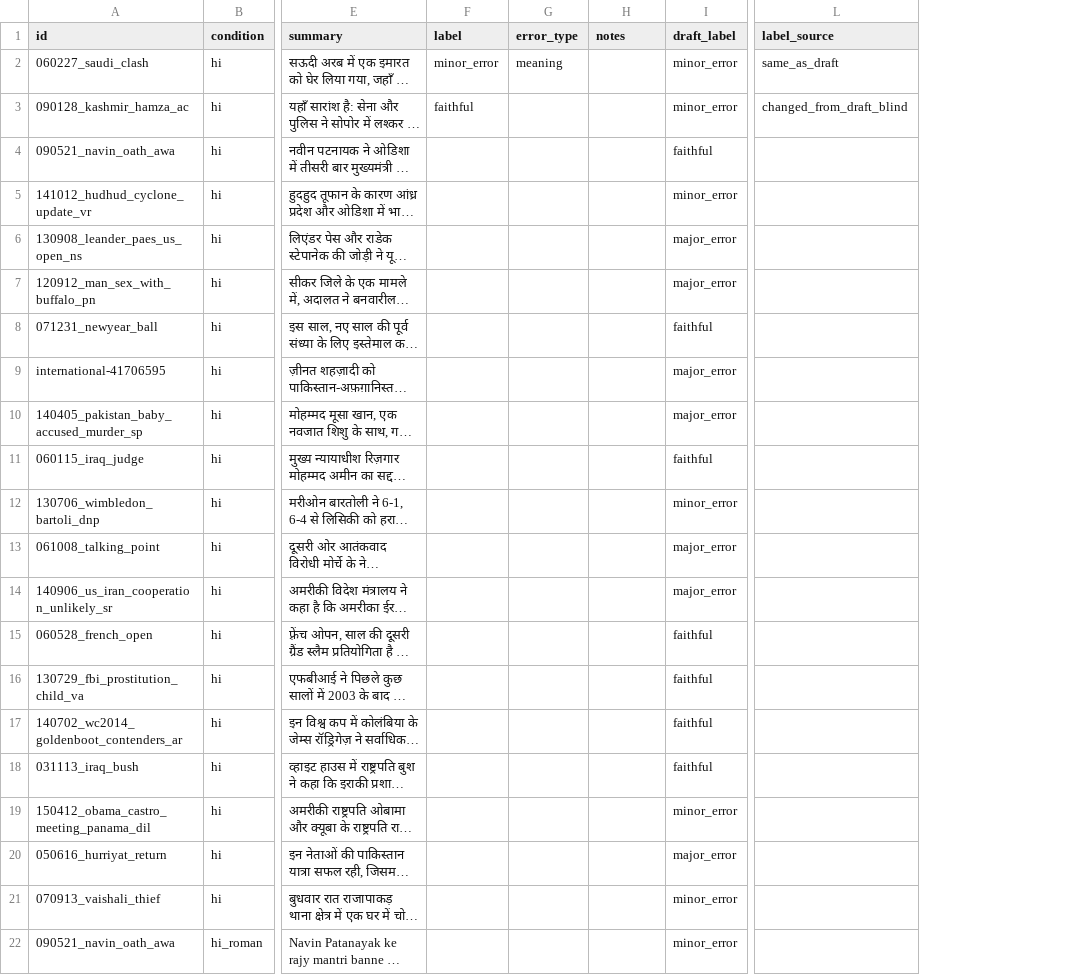
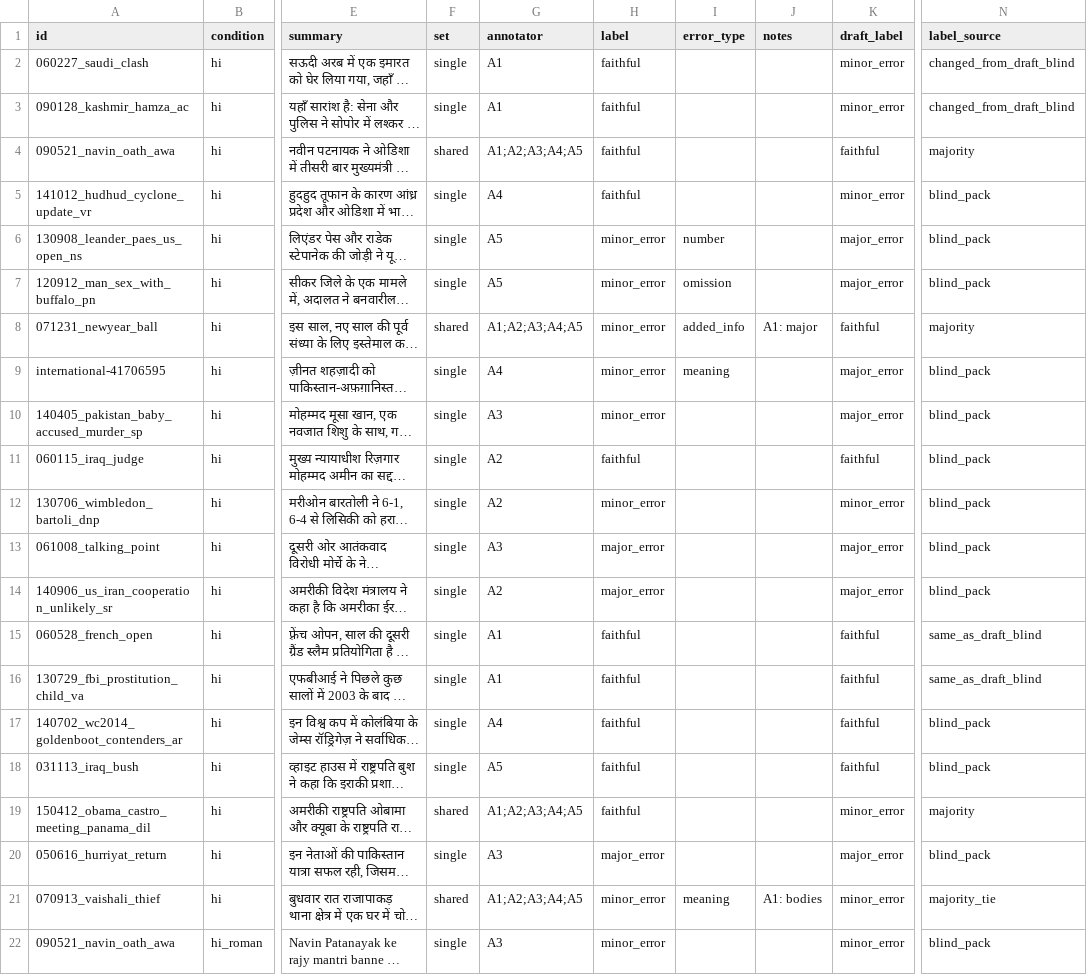
Before and after one commit to Arman0212/FactIndic, a CSV file: results/manual_annotation.csv, drawn as a sheet; only a part is shown, gaps mark what is left out; long unchanged cells end in …; addresses are those after the commit; the diff covers the shown part only; the diff names each change by its address in the sheet, - before the commit and + after, or states it on an @@ line.

Commit message:
Phase 5: merge 5 annotators, metric-human agreement, fill paper results
- merge_annotations: Krippendorff's alpha (handles A3's missing shared rating),
  Fleiss on complete rows, error-type stats only from annotators who gave types
- agreement: 95% bootstrap CIs for r and AUC, constant-metric handling,
  writes results/metric_agreement.csv; neither NLI variant agrees with humans
- figures: metric-vs-human AUC (fig_agreement) and label/error-type figure
- paper: Abstract, Results, Error Analysis, Conclusion written with final numbers

```diff
--- a/results/manual_annotation.csv
+++ b/results/manual_annotation.csv
+column F (set), rows 2-22: single | single | shared | single | single | single | shared | single | single | single | single | single | single | single | single | single | single | shared | single | shared | single
+column G (annotator), rows 2-22: A1 | A1 | A1;A2;A3;A4;A5 | A4 | A5 | A5 | A1;A2;A3;A4;A5 | A4 | A3 | A2 | A2 | A3 | A2 | A1 | A1 | A4 | A5 | A1;A2;A3;A4;A5 | A3 | A1;A2;A3;A4;A5 | A3
-H2 (label): minor_error
+H2 (label): faithful
-I2 (error_type): meaning
+I2 (error_type): (empty)
-N2 (label_source): same_as_draft
+N2 (label_source): changed_from_draft_blind
-H4:H5 (label): (empty)
+H4:H5 (label): faithful
-N4 (label_source): (empty)
+N4 (label_source): majority
-N5:N7 (label_source): (empty)
+N5:N7 (label_source): blind_pack
-H6:H10 (label): (empty)
+H6:H10 (label): minor_error
-I6 (error_type): (empty)
+I6 (error_type): number
-I7 (error_type): (empty)
+I7 (error_type): omission
-I8 (error_type): (empty)
+I8 (error_type): added_info
-J8 (notes): (empty)
+J8 (notes): A1: major
-N8 (label_source): (empty)
+N8 (label_source): majority
-I9 (error_type): (empty)
+I9 (error_type): meaning
-N9:N14 (label_source): (empty)
+N9:N14 (label_source): blind_pack
-H11 (label): (empty)
+H11 (label): faithful
-H12 (label): (empty)
+H12 (label): minor_error
-H13:H14 (label): (empty)
+H13:H14 (label): major_error
-H15:H19 (label): (empty)
+H15:H19 (label): faithful
-N15:N16 (label_source): (empty)
+N15:N16 (label_source): same_as_draft_blind
-N17:N18 (label_source): (empty)
+N17:N18 (label_source): blind_pack
-N19 (label_source): (empty)
+N19 (label_source): majority
-H20 (label): (empty)
+H20 (label): major_error
-N20 (label_source): (empty)
+N20 (label_source): blind_pack
-H21:H22 (label): (empty)
+H21:H22 (label): minor_error
-I21 (error_type): (empty)
+I21 (error_type): meaning
-J21 (notes): (empty)
+J21 (notes): A1: bodies
-N21 (label_source): (empty)
+N21 (label_source): majority_tie
-N22 (label_source): (empty)
+N22 (label_source): blind_pack
```
Also changed, not shown: 101 edited cells elsewhere in this file, results/annotation_packs/labels_A1.csv, 28 other files.
